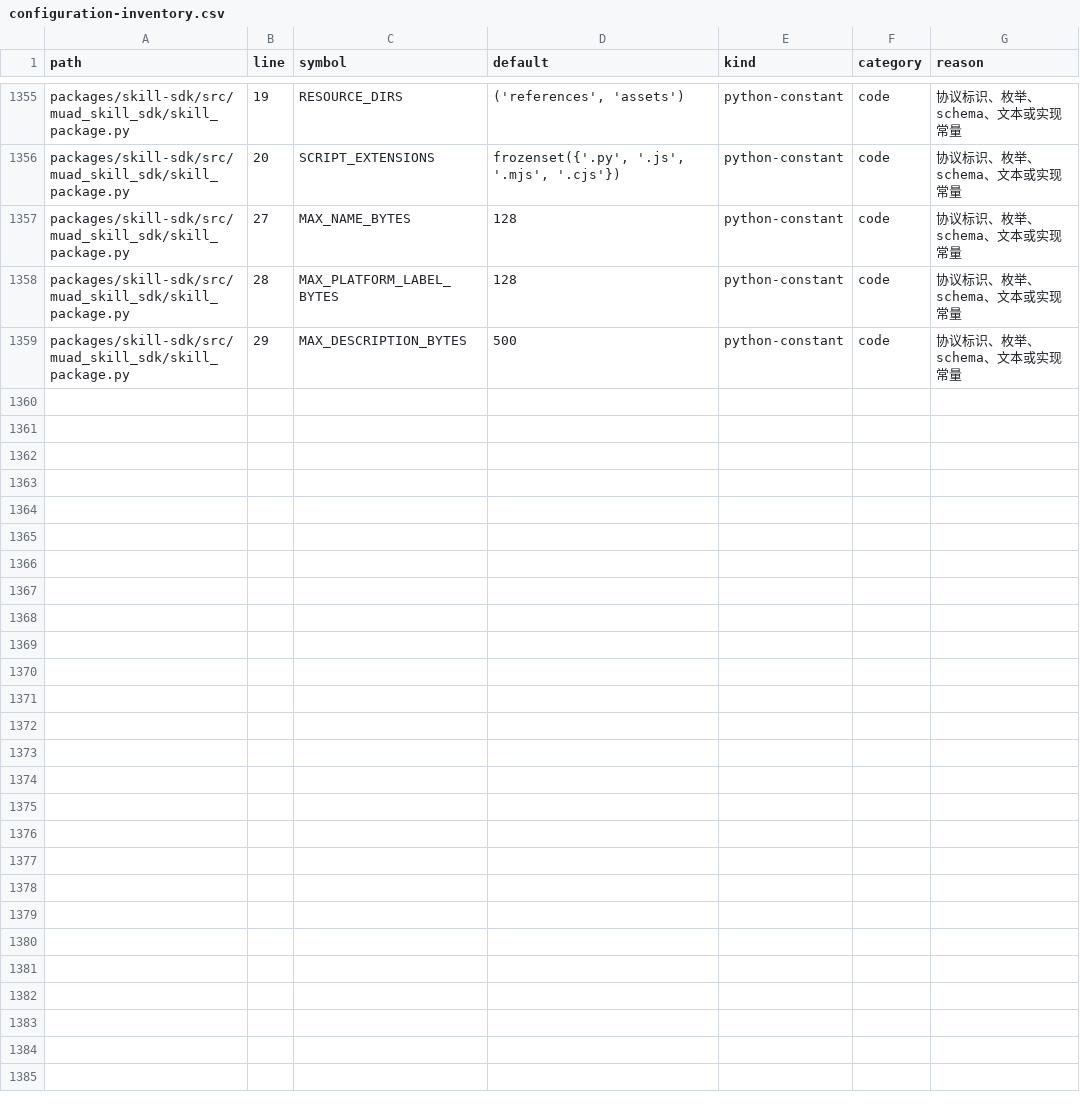
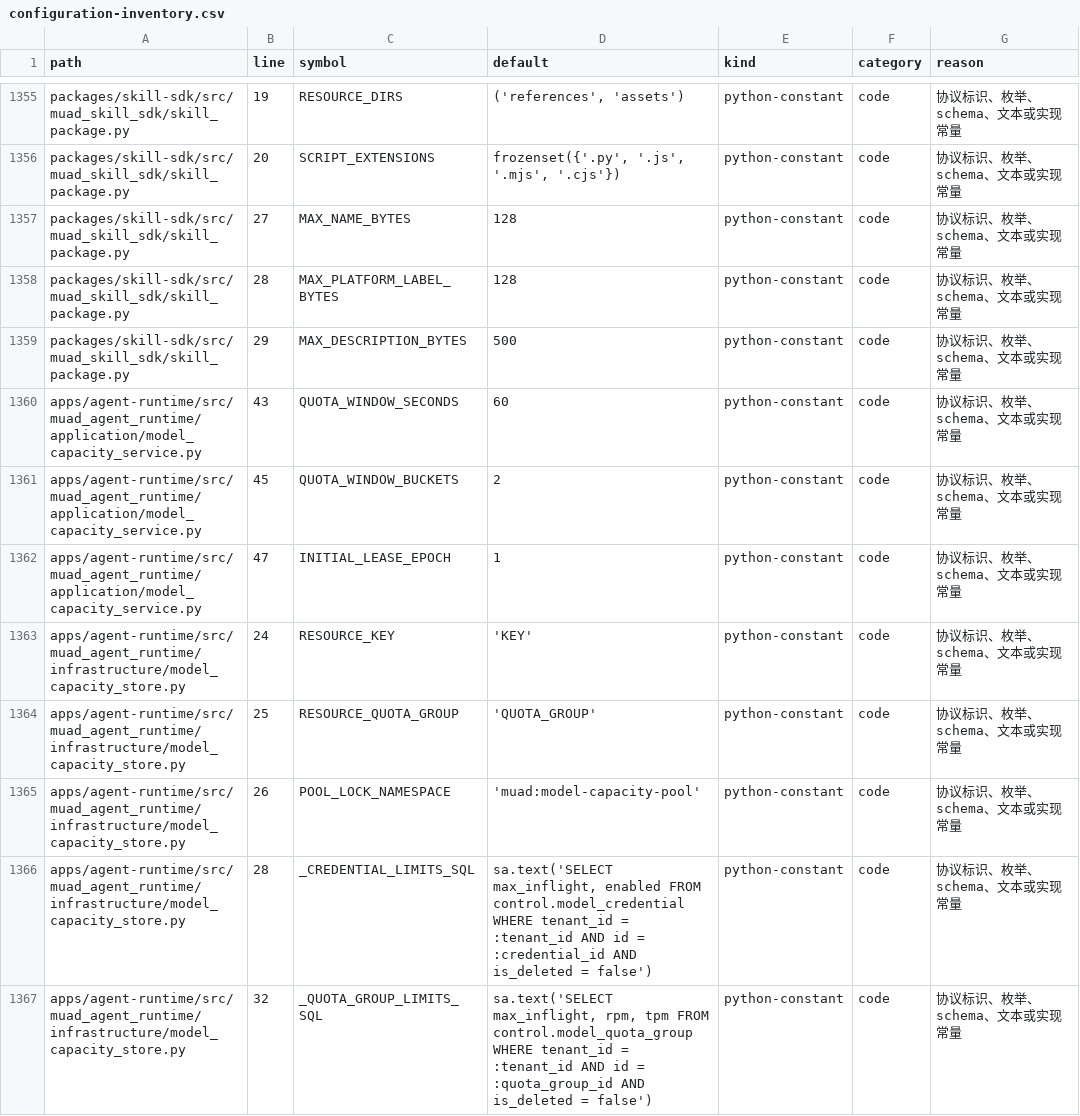
Before and after one commit to Michaelxwb/fluxion-harness, a CSV file: docs/configuration-inventory.csv, drawn as a sheet; only a part is shown, gaps mark what is left out.

Commit message:
cf-task(TASK-021): PG物理Key与额度组原子预占（池→quota_group→key→attempt固定锁序，重复attempt不重复占位，保守滚动60秒窗口保留边界桶，UNKNOWN保留占用与失约停手）；B-221/B-01 GREEN 14 passed；TASK-021 Done Gate pass

```diff
--- a/docs/configuration-inventory.csv
+++ b/docs/configuration-inventory.csv
@@ -1359 +1359,9 @@ packages/skill-sdk/src/muad_skill_sdk/skill_package.py,28,MAX_PLATFORM_LABEL_BYT
 packages/skill-sdk/src/muad_skill_sdk/skill_package.py,29,MAX_DESCRIPTION_BYTES,500,python-constant,code,协议标识、枚举、schema、文本或实现常量
+apps/agent-runtime/src/muad_agent_runtime/application/model_capacity_service.py,43,QUOTA_WINDOW_SECONDS,60,python-constant,code,协议标识、枚举、schema、文本或实现常量
+apps/agent-runtime/src/muad_agent_runtime/application/model_capacity_service.py,45,QUOTA_WINDOW_BUCKETS,2,python-constant,code,协议标识、枚举、schema、文本或实现常量
+apps/agent-runtime/src/muad_agent_runtime/application/model_capacity_service.py,47,INITIAL_LEASE_EPOCH,1,python-constant,code,协议标识、枚举、schema、文本或实现常量
+apps/agent-runtime/src/muad_agent_runtime/infrastructure/model_capacity_store.py,24,RESOURCE_KEY,'KEY',python-constant,code,协议标识、枚举、schema、文本或实现常量
+apps/agent-runtime/src/muad_agent_runtime/infrastructure/model_capacity_store.py,25,RESOURCE_QUOTA_GROUP,'QUOTA_GROUP',python-constant,code,协议标识、枚举、schema、文本或实现常量
+apps/agent-runtime/src/muad_agent_runtime/infrastructure/model_capacity_store.py,26,POOL_LOCK_NAMESPACE,'muad:model-capacity-pool',python-constant,code,协议标识、枚举、schema、文本或实现常量
+apps/agent-runtime/src/muad_agent_runtime/infrastructure/model_capacity_store.py,28,_CREDENTIAL_LIMITS_SQL,"sa.text('SELECT max_inflight, enabled FROM control.model_credential WHERE tenant_id = :tenant_id AND id = :credential_id AND is_deleted = false')",python-constant,code,协议标识、枚举、schema、文本或实现常量
+apps/agent-runtime/src/muad_agent_runtime/infrastructure/model_capacity_store.py,32,_QUOTA_GROUP_LIMITS_SQL,"sa.text('SELECT max_inflight, rpm, tpm FROM control.model_quota_group WHERE tenant_id = :tenant_id AND id = :quota_group_id AND is_deleted = false')",python-constant,code,协议标识、枚举、schema、文本或实现常量
```
Also changed, not shown: 6 other files.
